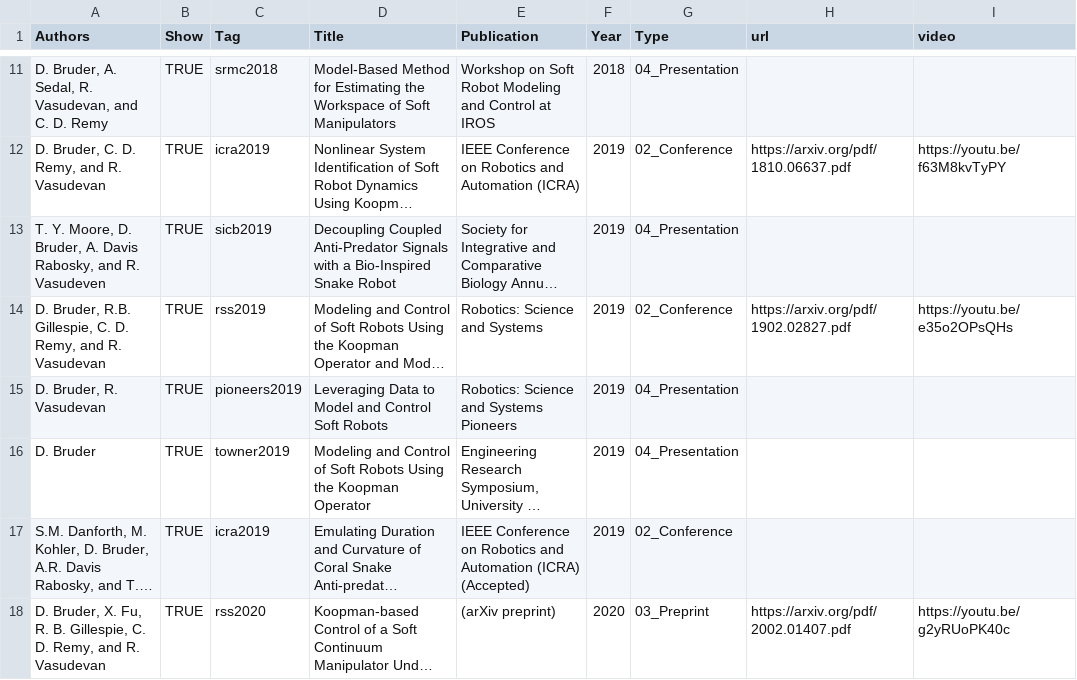
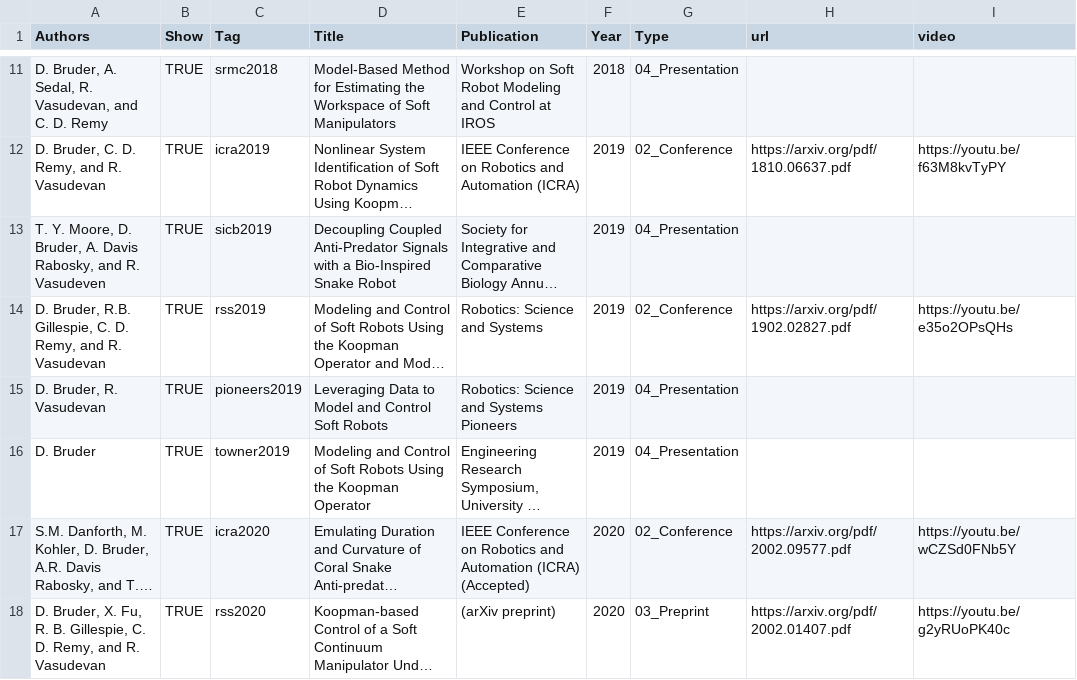
Before and after one commit to bruderd/danielbruder, a CSV file: _data/publications.csv, drawn as a sheet; only a part is shown, gaps mark what is left out; long unchanged cells end in …; the diff names each change by its address in the sheet, - before the commit and + after, or states it on an @@ line.

Commit message:
Added link to arxiv version of snake paper and youtube video and removed broken link to Ram Lab.

```diff
--- a/_data/publications.csv
+++ b/_data/publications.csv
-C17 (Tag): icra2019
+C17 (Tag): icra2020
-F17 (Year): 2019
+F17 (Year): 2020
-H17 (url): (empty)
+H17 (url): https://arxiv.org/pdf/2002.09577.pdf
-I17 (video): (empty)
+I17 (video): https://youtu.be/wCZSd0FNb5Y
```
Also changed, not shown: 6 other files.
